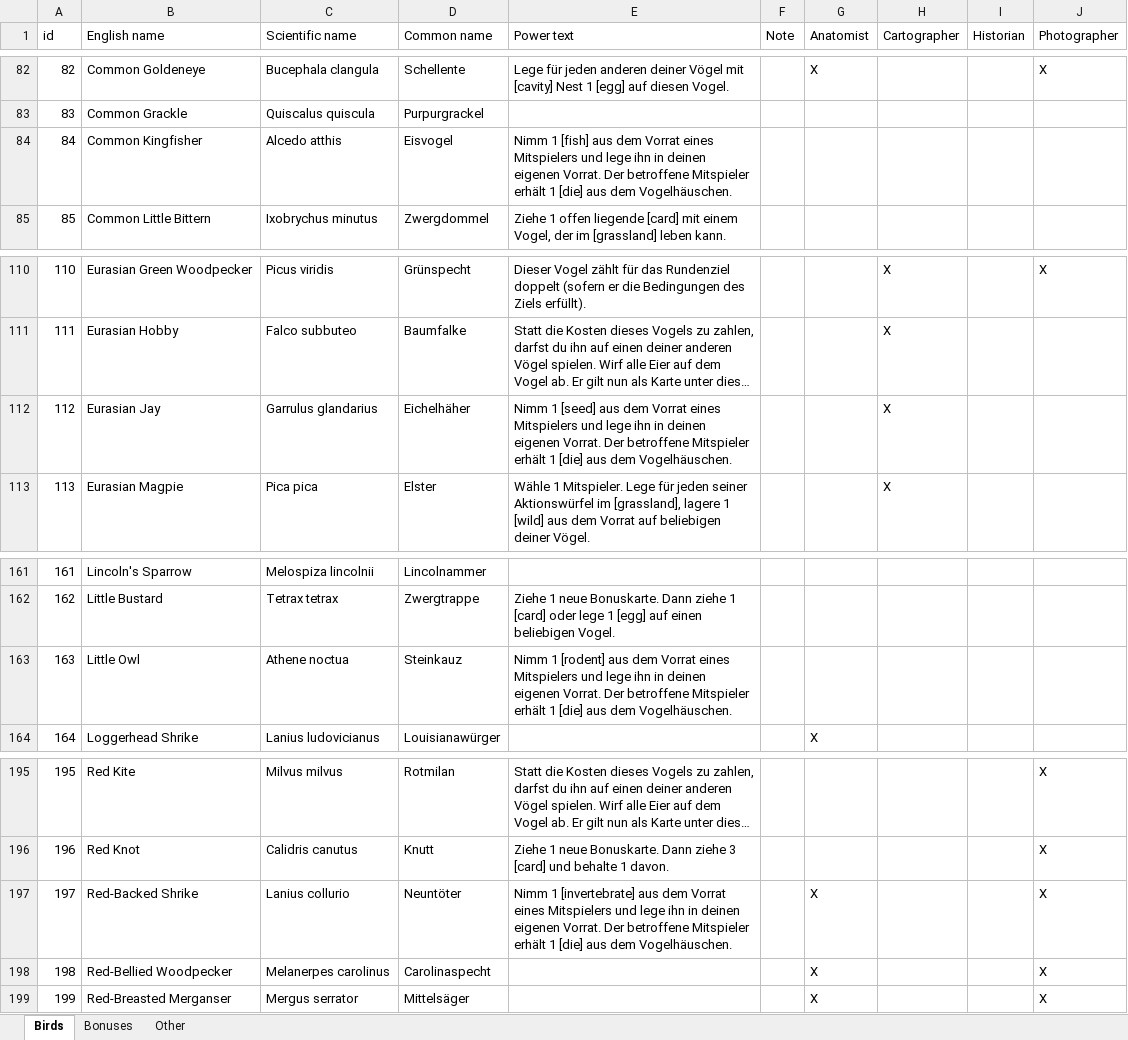
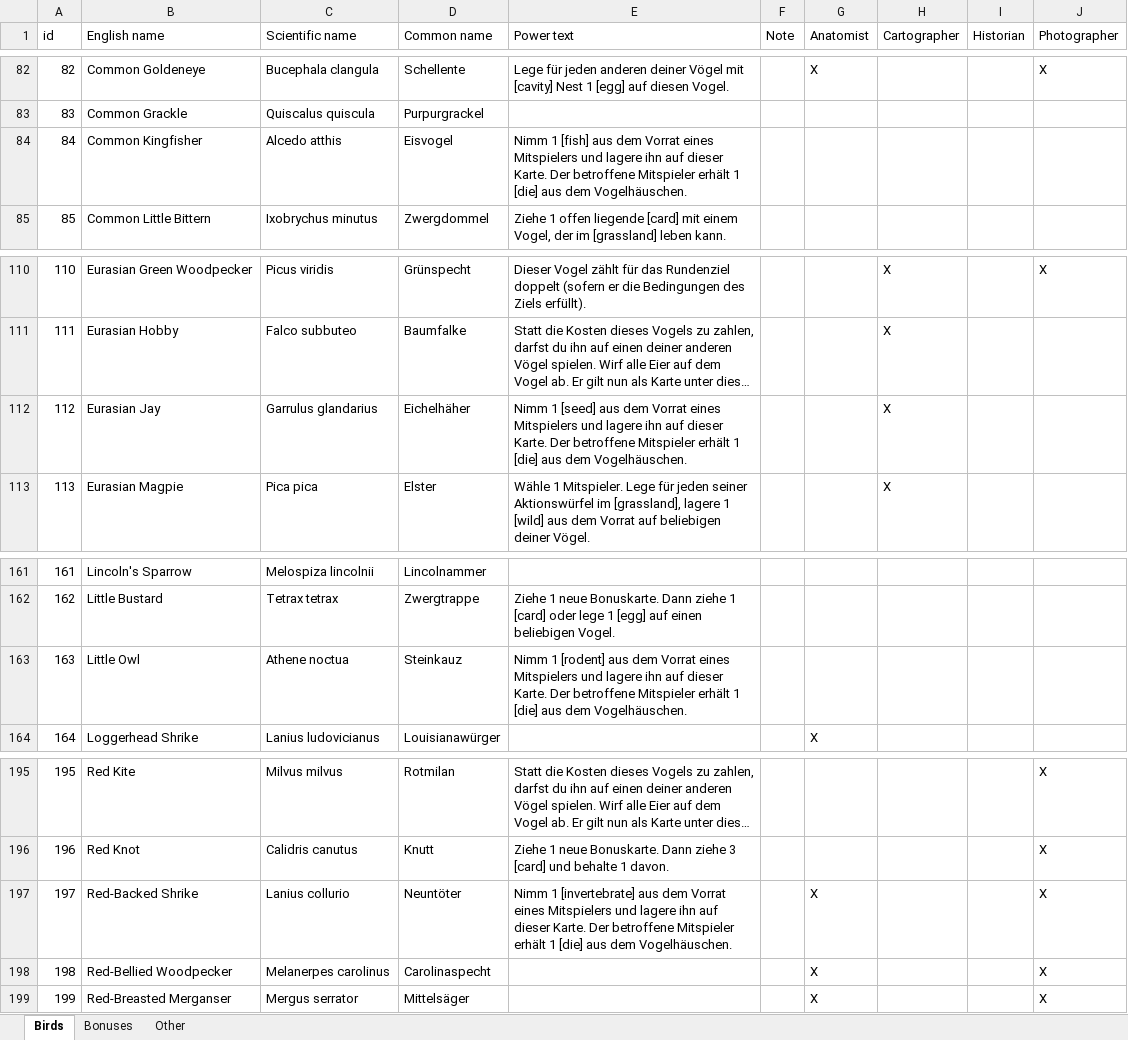
Before and after one commit to navarog/wingsearch, an Excel workbook: i18n/de.xlsx, sheet Birds, drawn as a sheet; only a part is shown, gaps mark what is left out; long unchanged cells end in …; values as stored, in another font and other column widths than the file's, no borders; table styles not drawn; the diff names each change by its address in the sheet, - before the commit and + after, or states it on an @@ line.

```diff
--- a/i18n/de.xlsx (sheet Birds)
+++ b/i18n/de.xlsx (sheet Birds)
-E84 (Power text): …Mitspielers und lege ihn in deinen eigenen Vorrat. Der betroffene…
+E84 (Power text): …Mitspielers und lagere ihn auf dieser Karte. Der betroffene…
-E112 (Power text): …Mitspielers und lege ihn in deinen eigenen Vorrat. Der betroffene…
+E112 (Power text): …Mitspielers und lagere ihn auf dieser Karte. Der betroffene…
-E163 (Power text): …Mitspielers und lege ihn in deinen eigenen Vorrat. Der betroffene…
+E163 (Power text): …Mitspielers und lagere ihn auf dieser Karte. Der betroffene…
-E197 (Power text): …Mitspielers und lege ihn in deinen eigenen Vorrat. Der betroffene…
+E197 (Power text): …Mitspielers und lagere ihn auf dieser Karte. Der betroffene…
```
Also changed, not shown: sheet Bonuses, 1 other file.
